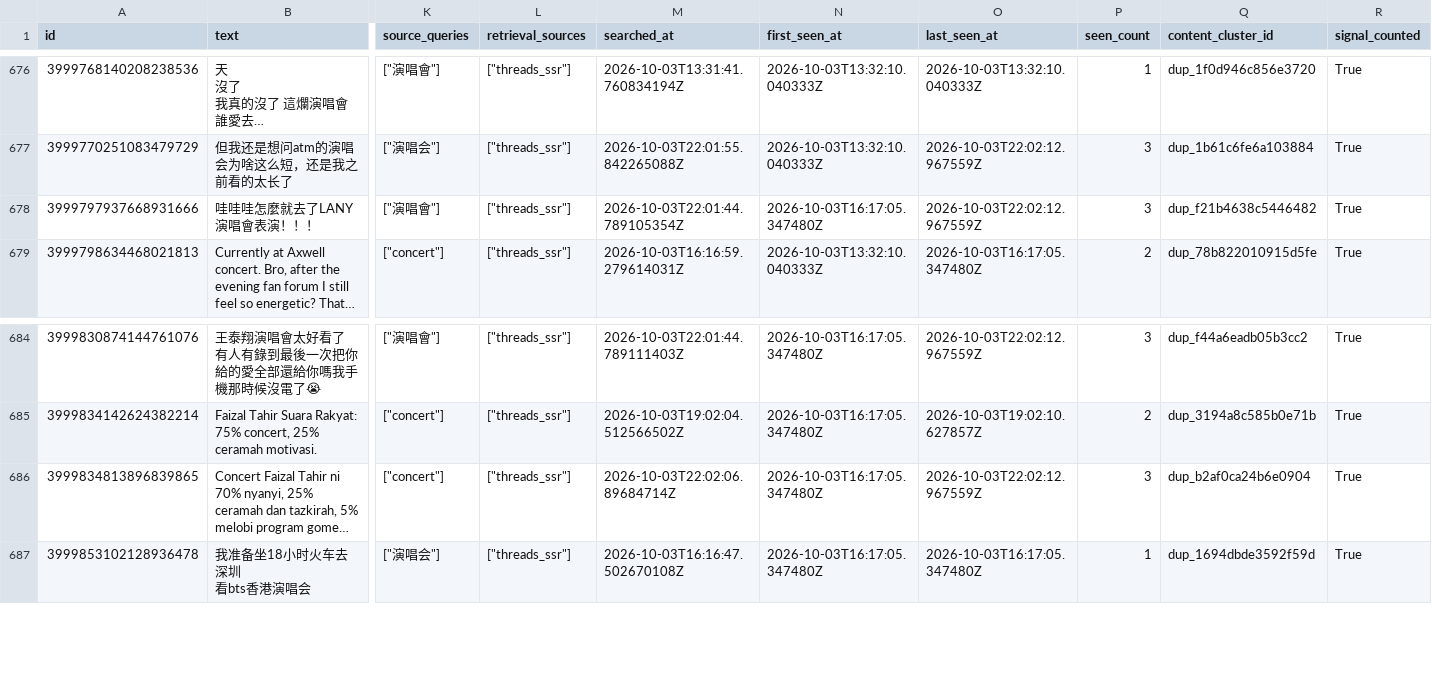
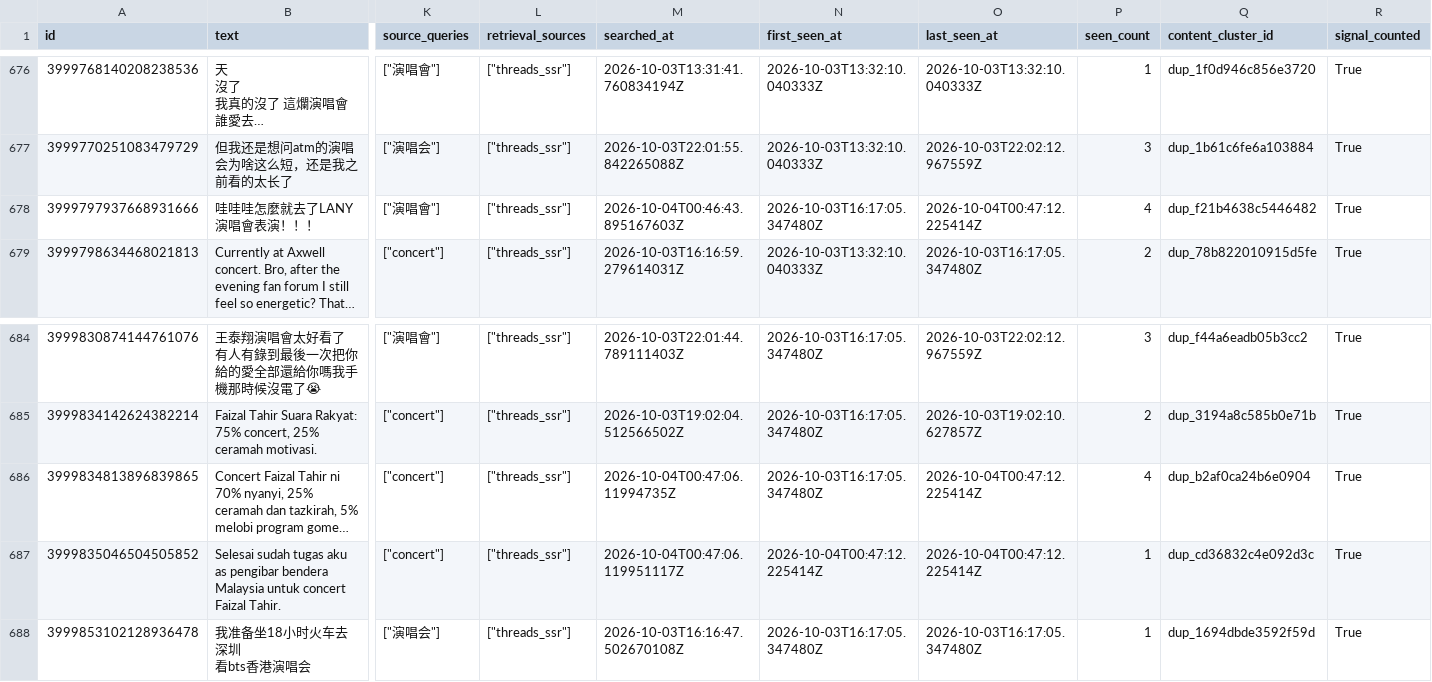
Before and after one commit to Gabriel-chun/threads-cli-nextstop, a CSV file: collector/archive/latest/master.csv, drawn as a sheet; only a part is shown, gaps mark what is left out; long unchanged cells end in …; rows hold the shown columns only; the diff covers the shown part only; the diff names each change by its address in the sheet, - before the commit and + after, or states it on an @@ line.

```diff
--- a/collector/archive/latest/master.csv
+++ b/collector/archive/latest/master.csv
-M678 (searched_at): 2026-10-03T22:01:44.789105354Z
+M678 (searched_at): 2026-10-04T00:46:43.895167603Z
-O678 (last_seen_at): 2026-10-03T22:02:12.967559Z
+O678 (last_seen_at): 2026-10-04T00:47:12.225414Z
-P678 (seen_count): 3
+P678 (seen_count): 4
-M686 (searched_at): 2026-10-03T22:02:06.89684714Z
+M686 (searched_at): 2026-10-04T00:47:06.11994735Z
-O686 (last_seen_at): 2026-10-03T22:02:12.967559Z
+O686 (last_seen_at): 2026-10-04T00:47:12.225414Z
-P686 (seen_count): 3
+P686 (seen_count): 4
+row 687: 3999835046504505852 | Selesai sudah tugas aku as pengibar bendera Malaysia untuk concert Faizal Tahir. | ["concert"] | ["threads_ssr"] | 2026-10-04T00:47:06.119951117Z | 2026-10-04T00:47:12.225414Z | 2026-10-04T00:47:12.225414Z | 1 | dup_cd36832c4e092d3c | True
```
Also changed, not shown: 7 added rows and 15 edited cells elsewhere in this file, 11 other files.
